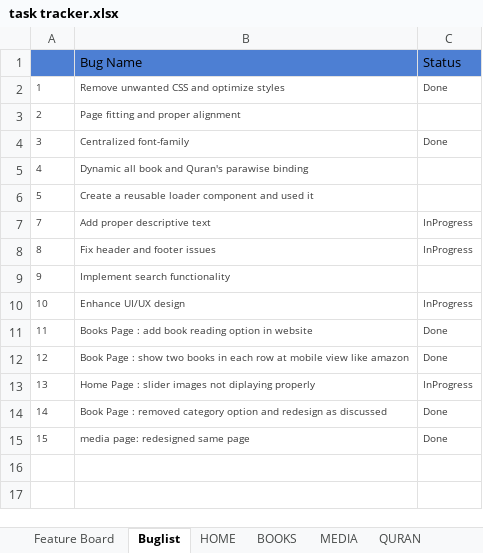
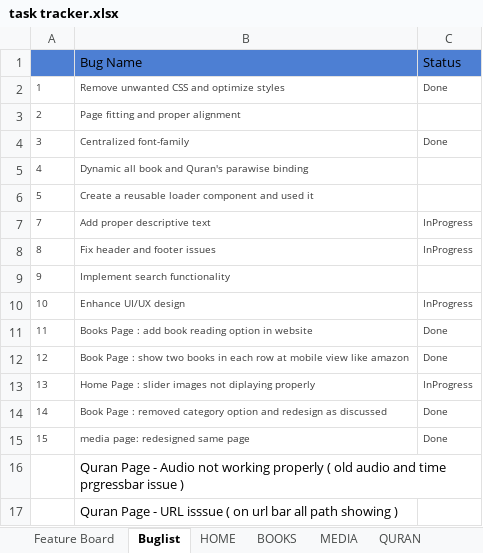
Before and after one commit to MominAli/AbulFatahWeb, an Excel workbook: client/src/assets/tracker/task tracker.xlsx, sheet Buglist, drawn as a sheet; values as stored, in another font and other column widths than the file's, no borders; the diff names each change by its address in the sheet, - before the commit and + after, or states it on an @@ line.

```diff
--- a/client/src/assets/tracker/task tracker.xlsx (sheet Buglist)
+++ b/client/src/assets/tracker/task tracker.xlsx (sheet Buglist)
+row 16:  | Quran Page - Audio not working properly ( old audio and time prgressbar issue )
+row 17:  | Quran Page - URL isssue ( on url bar all path showing )
```
Also changed, not shown: sheet QURAN, 2 other files.
